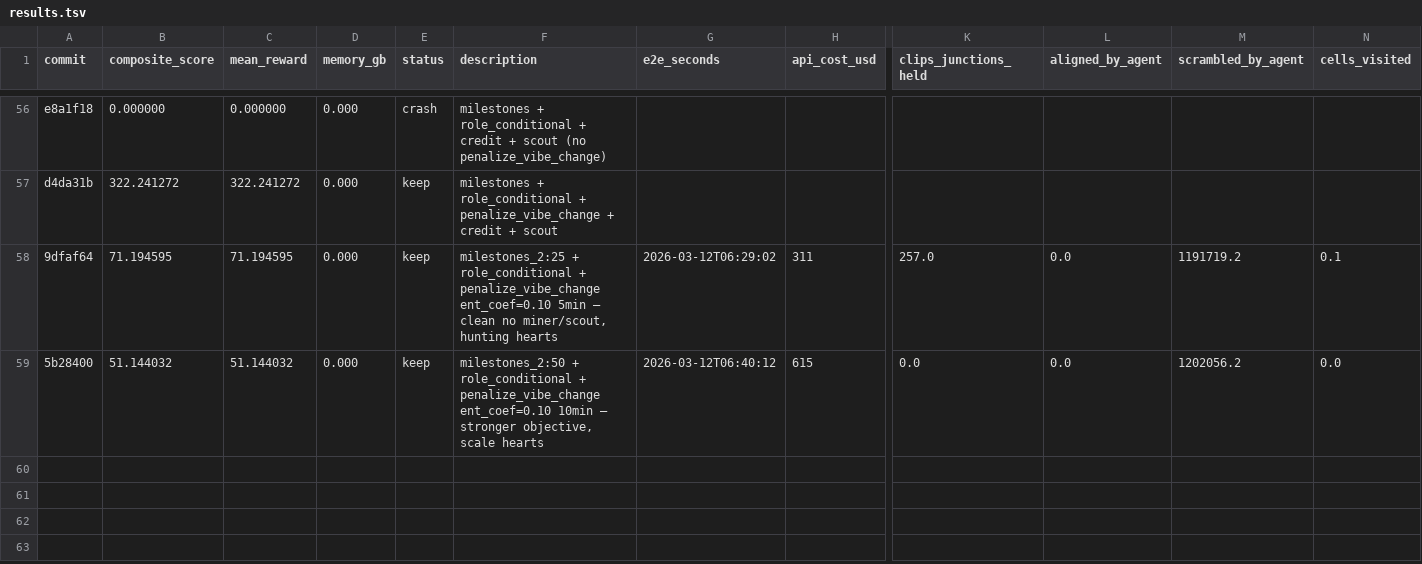
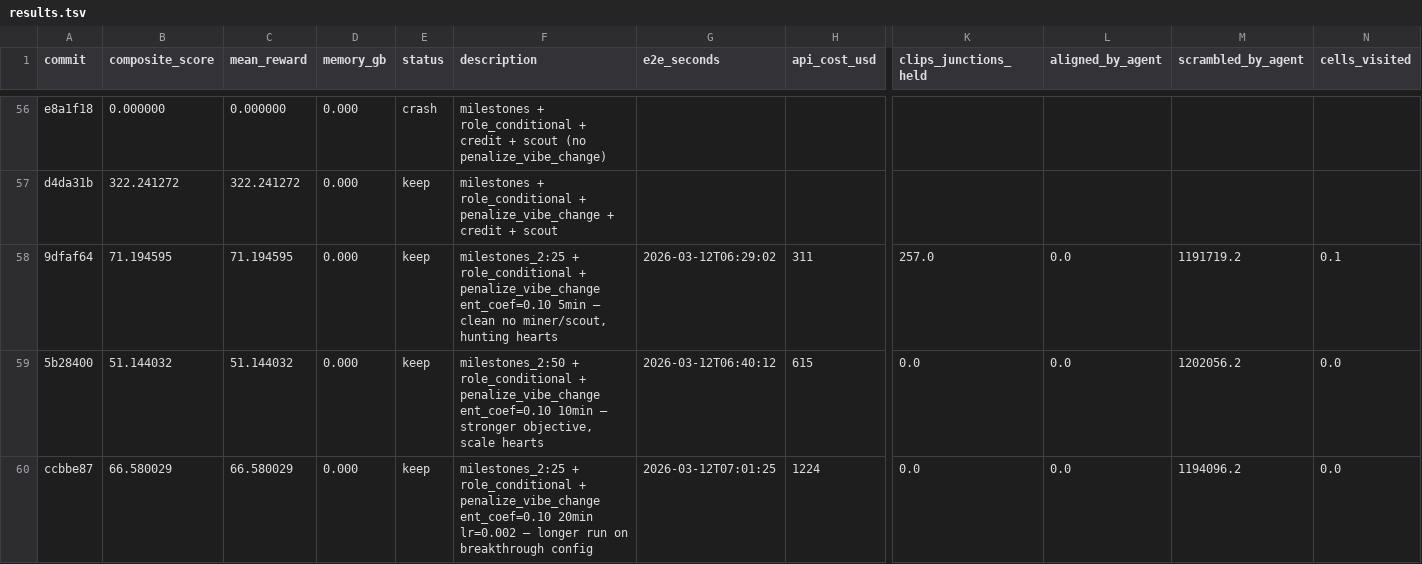
Before and after one commit to SolbiatiAlessandro/cogames-autoresearch, a TSV file: results.tsv, drawn as a sheet; only a part is shown, gaps mark what is left out; rows hold the shown columns only; the diff names each change by its address in the sheet, - before the commit and + after, or states it on an @@ line.

```diff
--- a/results.tsv
+++ b/results.tsv
+row 60: ccbbe87 | 66.580029 | 66.580029 | 0.000 | keep | milestones_2:25 + role_conditional + penalize_vibe_change ent_coef=0.10 20min lr=0.002 — longer run on breakthrough config | 2026-03-12T07:01:25 | 1224 | 0.0 | 0.0 | 1194096.2 | 0.0
```
Also changed, not shown: 1 other file.
